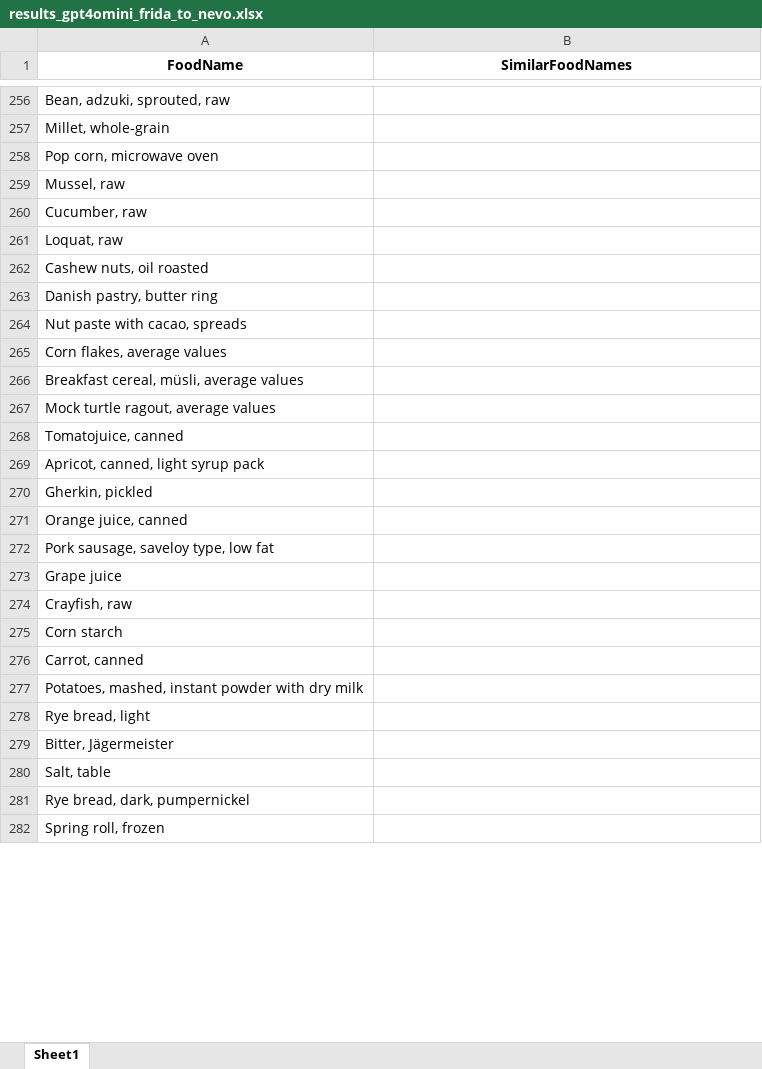
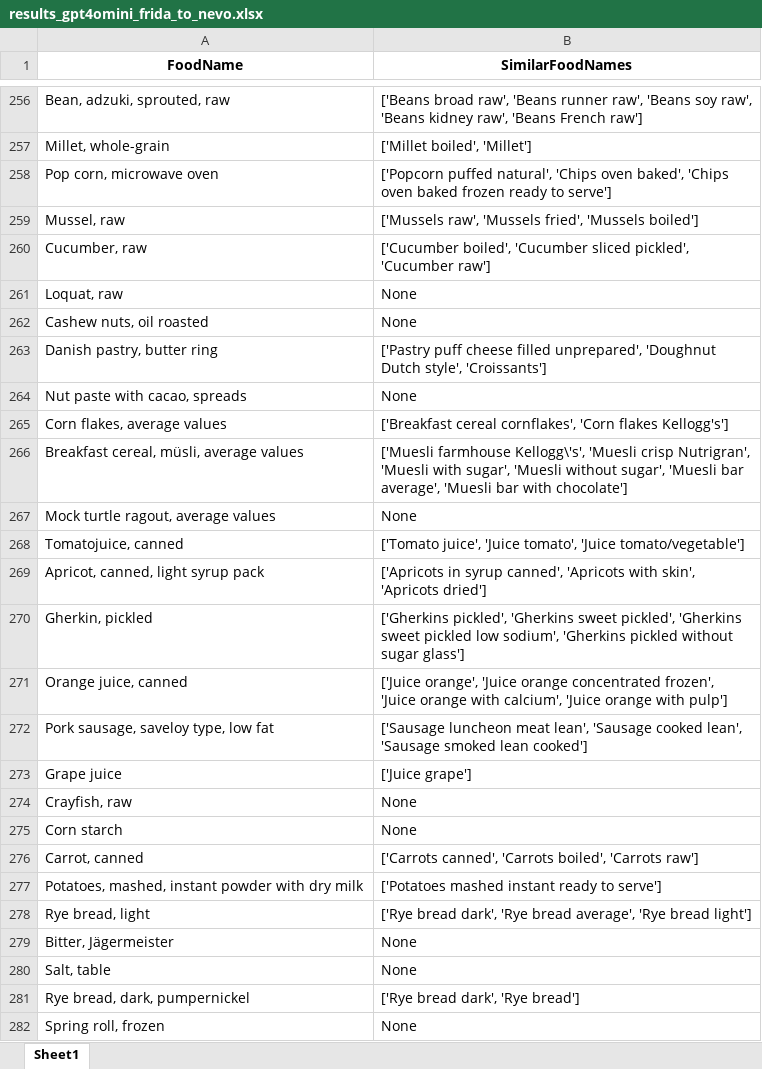
Before and after one commit to jbuhain/food-db-mapper, an Excel workbook: test_results/GPT_Only_July20/results_gpt4omini_frida_to_nevo.xlsx, sheet Sheet1, drawn as a sheet; only a part is shown, gaps mark what is left out; values as stored, in another font and other column widths than the file's, no borders; the diff covers the shown part only; the diff names each change by its address in the sheet, - before the commit and + after, or states it on an @@ line.

```diff
--- a/test_results/GPT_Only_July20/results_gpt4omini_frida_to_nevo.xlsx (sheet Sheet1)
+++ b/test_results/GPT_Only_July20/results_gpt4omini_frida_to_nevo.xlsx (sheet Sheet1)
-B256 (SimilarFoodNames): (empty)
+B256 (SimilarFoodNames): ['Beans broad raw', 'Beans runner raw', 'Beans soy raw', 'Beans kidney raw', 'Beans French raw']
-B257 (SimilarFoodNames): (empty)
+B257 (SimilarFoodNames): ['Millet boiled', 'Millet']
-B258 (SimilarFoodNames): (empty)
+B258 (SimilarFoodNames): ['Popcorn puffed natural', 'Chips oven baked', 'Chips oven baked frozen ready to serve']
-B259 (SimilarFoodNames): (empty)
+B259 (SimilarFoodNames): ['Mussels raw', 'Mussels fried', 'Mussels boiled']
-B260 (SimilarFoodNames): (empty)
+B260 (SimilarFoodNames): ['Cucumber boiled', 'Cucumber sliced pickled', 'Cucumber raw']
-B261:B262 (SimilarFoodNames): (empty)
+B261:B262 (SimilarFoodNames): None
-B263 (SimilarFoodNames): (empty)
+B263 (SimilarFoodNames): ['Pastry puff cheese filled unprepared', 'Doughnut Dutch style', 'Croissants']
-B264 (SimilarFoodNames): (empty)
+B264 (SimilarFoodNames): None
-B265 (SimilarFoodNames): (empty)
+B265 (SimilarFoodNames): ['Breakfast cereal cornflakes', 'Corn flakes Kellogg's']
-B266 (SimilarFoodNames): (empty)
+B266 (SimilarFoodNames): ['Muesli farmhouse Kellogg\'s', 'Muesli crisp Nutrigran', 'Muesli with sugar', 'Muesli without sugar', 'Muesli bar average', 'Muesli bar with chocolate']
-B267 (SimilarFoodNames): (empty)
+B267 (SimilarFoodNames): None
-B268 (SimilarFoodNames): (empty)
+B268 (SimilarFoodNames): ['Tomato juice', 'Juice tomato', 'Juice tomato/vegetable']
-B269 (SimilarFoodNames): (empty)
+B269 (SimilarFoodNames): ['Apricots in syrup canned', 'Apricots with skin', 'Apricots dried']
-B270 (SimilarFoodNames): (empty)
+B270 (SimilarFoodNames): ['Gherkins pickled', 'Gherkins sweet pickled', 'Gherkins sweet pickled low sodium', 'Gherkins pickled without sugar glass']
-B271 (SimilarFoodNames): (empty)
+B271 (SimilarFoodNames): ['Juice orange', 'Juice orange concentrated frozen', 'Juice orange with calcium', 'Juice orange with pulp']
-B272 (SimilarFoodNames): (empty)
+B272 (SimilarFoodNames): ['Sausage luncheon meat lean', 'Sausage cooked lean', 'Sausage smoked lean cooked']
-B273 (SimilarFoodNames): (empty)
+B273 (SimilarFoodNames): ['Juice grape']
-B274:B275 (SimilarFoodNames): (empty)
+B274:B275 (SimilarFoodNames): None
-B276 (SimilarFoodNames): (empty)
+B276 (SimilarFoodNames): ['Carrots canned', 'Carrots boiled', 'Carrots raw']
-B277 (SimilarFoodNames): (empty)
+B277 (SimilarFoodNames): ['Potatoes mashed instant ready to serve']
-B278 (SimilarFoodNames): (empty)
+B278 (SimilarFoodNames): ['Rye bread dark', 'Rye bread average', 'Rye bread light']
-B279:B280 (SimilarFoodNames): (empty)
+B279:B280 (SimilarFoodNames): None
-B281 (SimilarFoodNames): (empty)
+B281 (SimilarFoodNames): ['Rye bread dark', 'Rye bread']
-B282 (SimilarFoodNames): (empty)
+B282 (SimilarFoodNames): None
```
Also changed, not shown: 173 edited cells elsewhere in this sheet, 1 other file.
